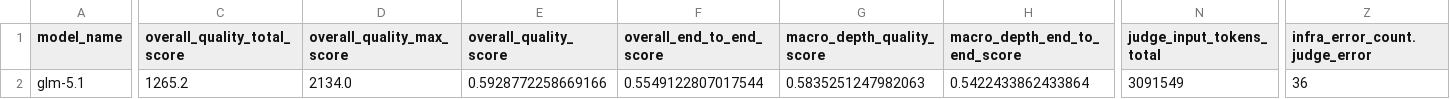
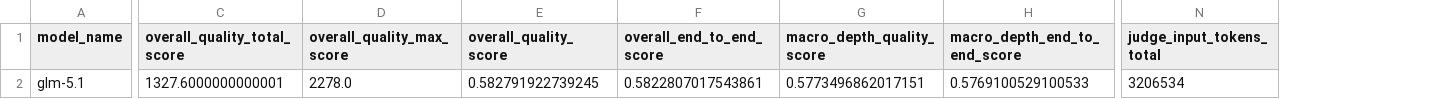
Before and after one commit to SergeiNikolenko/SpectralixBenchmark, a CSV file: runs/benchmark_v3_glm51_minimal_no-sgr/summary.csv, drawn as a sheet; only a part is shown, gaps mark what is left out; the diff covers the shown part only; the diff names each change by its address in the sheet, - before the commit and + after, or states it on an @@ line.

Commit message:
Fix GLM judge connection error rows

```diff
--- a/runs/benchmark_v3_glm51_minimal_no-sgr/summary.csv
+++ b/runs/benchmark_v3_glm51_minimal_no-sgr/summary.csv
-column Z (infra_error_count.judge_error), row 2: 36
-C2 (overall_quality_total_score): 1265.2
+C2 (overall_quality_total_score): 1327.6000000000001
-D2 (overall_quality_max_score): 2134.0
+D2 (overall_quality_max_score): 2278.0
-E2 (overall_quality_score): 0.5928772258669166
+E2 (overall_quality_score): 0.582791922739245
-F2 (overall_end_to_end_score): 0.5549122807017544
+F2 (overall_end_to_end_score): 0.5822807017543861
-G2 (macro_depth_quality_score): 0.5835251247982063
+G2 (macro_depth_quality_score): 0.5773496862017151
-H2 (macro_depth_end_to_end_score): 0.5422433862433864
+H2 (macro_depth_end_to_end_score): 0.5769100529100533
-N2 (judge_input_tokens_total): 3091549
+N2 (judge_input_tokens_total): 3206534
```
Also changed, not shown: 7 edited cells elsewhere in this file, 49 other files.
